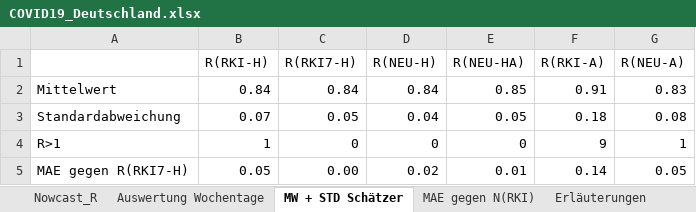
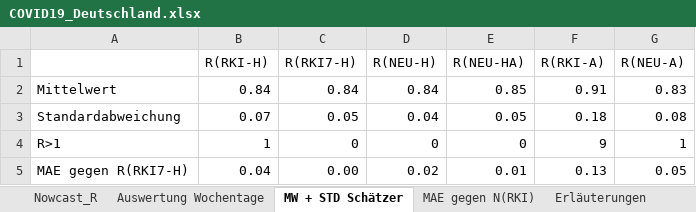
Before and after one commit to RalfMikut/COVID-19, an Excel workbook: COVID19_Deutschland.xlsx, sheet MW + STD Schätzer, drawn as a sheet; values as stored, in another font and other column widths than the file's, no borders; the diff names each change by its address in the sheet, - before the commit and + after, or states it on an @@ line.

```diff
--- a/COVID19_Deutschland.xlsx (sheet MW + STD Schätzer)
+++ b/COVID19_Deutschland.xlsx (sheet MW + STD Schätzer)
-B5 (R(RKI-H)): 0.05
+B5 (R(RKI-H)): 0.04
-F5 (R(RKI-A)): 0.14
+F5 (R(RKI-A)): 0.13
```
Also changed, not shown: sheet Nowcast_R, sheet Erläuterungen, sheet Auswertung Wochentage, sheet MAE gegen N(RKI), 2 other files.
